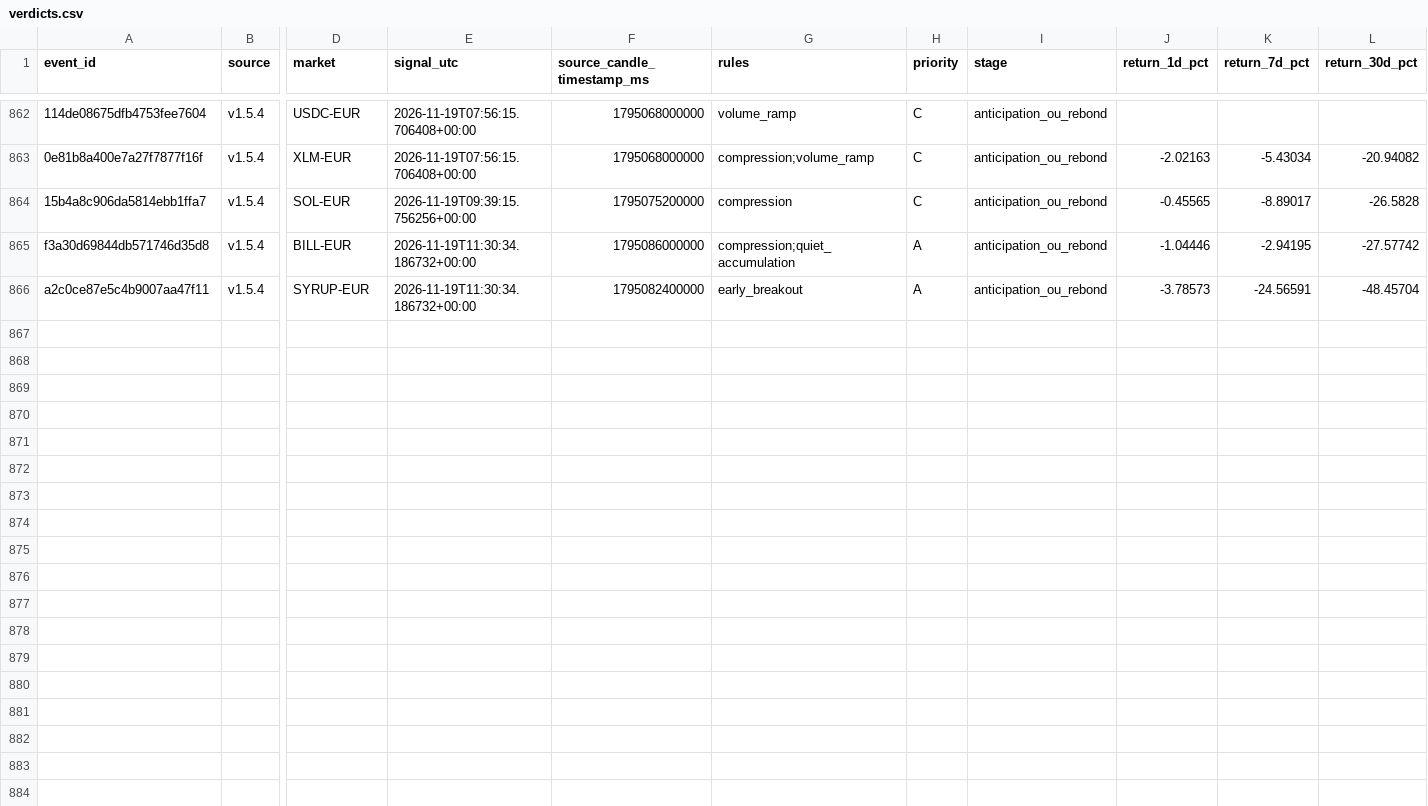
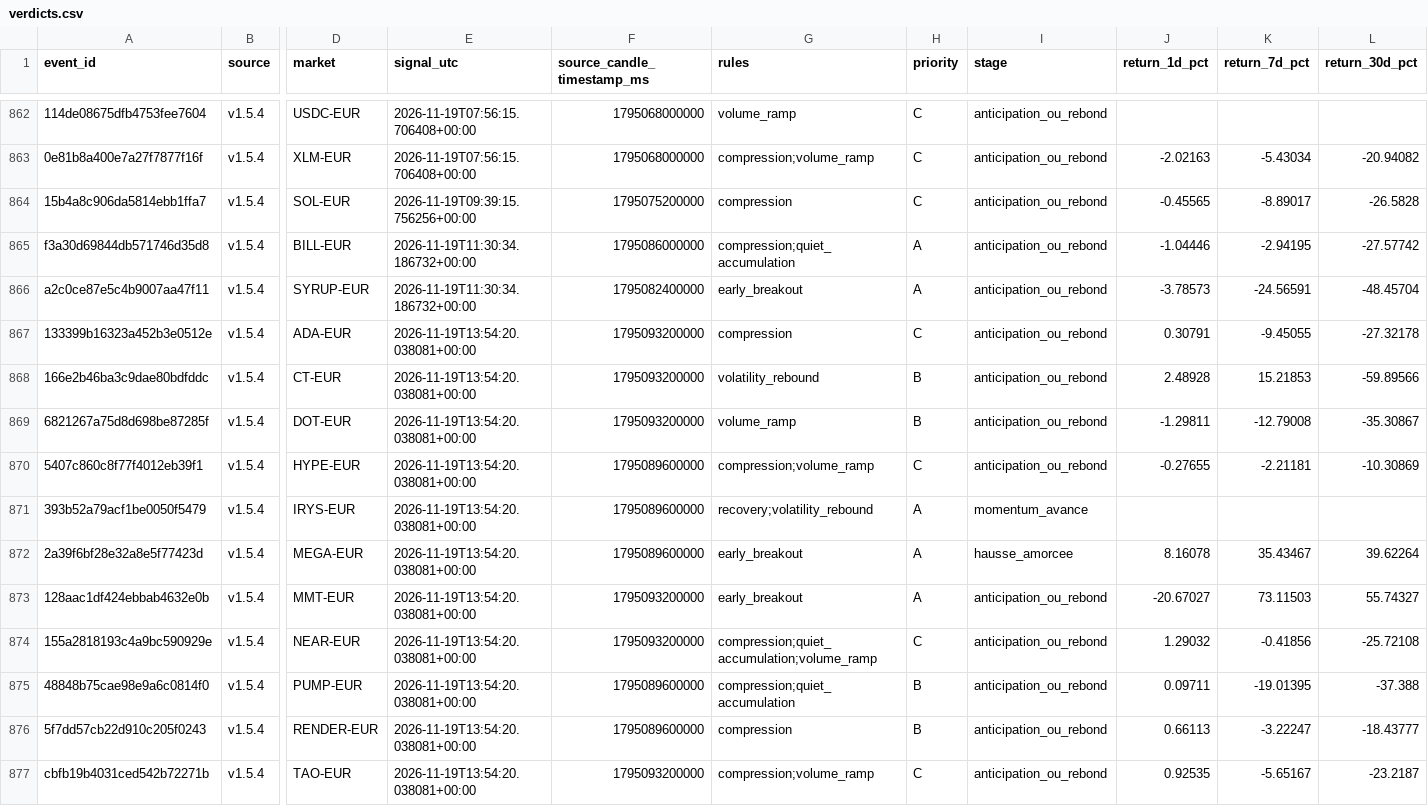
Before and after one commit to 4IN-LYS/bitvavo-radar, a CSV file: verdicts.csv, drawn as a sheet; only a part is shown, gaps mark what is left out; rows hold the shown columns only; the diff names each change by its address in the sheet, - before the commit and + after, or states it on an @@ line.

```diff
--- a/verdicts.csv
+++ b/verdicts.csv
+row 867: 133399b16323a452b3e0512e | v1.5.4 | ADA-EUR | 2026-11-19T13:54:20.038081+00:00 | 1795093200000 | compression | C | anticipation_ou_rebond | 0.30791 | -9.45055 | -27.32178
+row 868: 166e2b46ba3c9dae80bdfddc | v1.5.4 | CT-EUR | 2026-11-19T13:54:20.038081+00:00 | 1795093200000 | volatility_rebound | B | anticipation_ou_rebond | 2.48928 | 15.21853 | -59.89566
+row 869: 6821267a75d8d698be87285f | v1.5.4 | DOT-EUR | 2026-11-19T13:54:20.038081+00:00 | 1795093200000 | volume_ramp | B | anticipation_ou_rebond | -1.29811 | -12.79008 | -35.30867
+row 870: 5407c860c8f77f4012eb39f1 | v1.5.4 | HYPE-EUR | 2026-11-19T13:54:20.038081+00:00 | 1795089600000 | compression;volume_ramp | C | anticipation_ou_rebond | -0.27655 | -2.21181 | -10.30869
+row 871: 393b52a79acf1be0050f5479 | v1.5.4 | IRYS-EUR | 2026-11-19T13:54:20.038081+00:00 | 1795089600000 | recovery;volatility_rebound | A | momentum_avance
+row 872: 2a39f6bf28e32a8e5f77423d | v1.5.4 | MEGA-EUR | 2026-11-19T13:54:20.038081+00:00 | 1795089600000 | early_breakout | A | hausse_amorcee | 8.16078 | 35.43467 | 39.62264
+row 873: 128aac1df424ebbab4632e0b | v1.5.4 | MMT-EUR | 2026-11-19T13:54:20.038081+00:00 | 1795093200000 | early_breakout | A | anticipation_ou_rebond | -20.67027 | 73.11503 | 55.74327
+row 874: 155a2818193c4a9bc590929e | v1.5.4 | NEAR-EUR | 2026-11-19T13:54:20.038081+00:00 | 1795093200000 | compression;quiet_accumulation;volume_ramp | C | anticipation_ou_rebond | 1.29032 | -0.41856 | -25.72108
+row 875: 48848b75cae98e9a6c0814f0 | v1.5.4 | PUMP-EUR | 2026-11-19T13:54:20.038081+00:00 | 1795089600000 | compression;quiet_accumulation | B | anticipation_ou_rebond | 0.09711 | -19.01395 | -37.388
+row 876: 5f7dd57cb22d910c205f0243 | v1.5.4 | RENDER-EUR | 2026-11-19T13:54:20.038081+00:00 | 1795089600000 | compression | B | anticipation_ou_rebond | 0.66113 | -3.22247 | -18.43777
+row 877: cbfb19b4031ced542b72271b | v1.5.4 | TAO-EUR | 2026-11-19T13:54:20.038081+00:00 | 1795093200000 | compression;volume_ramp | C | anticipation_ou_rebond | 0.92535 | -5.65167 | -23.2187
```
